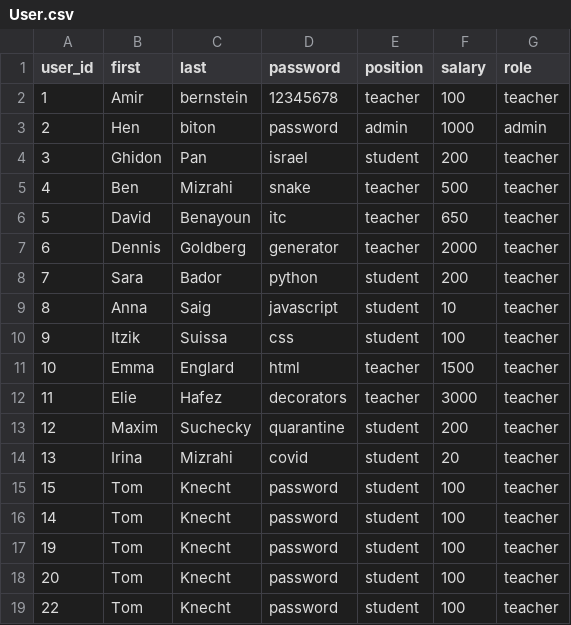
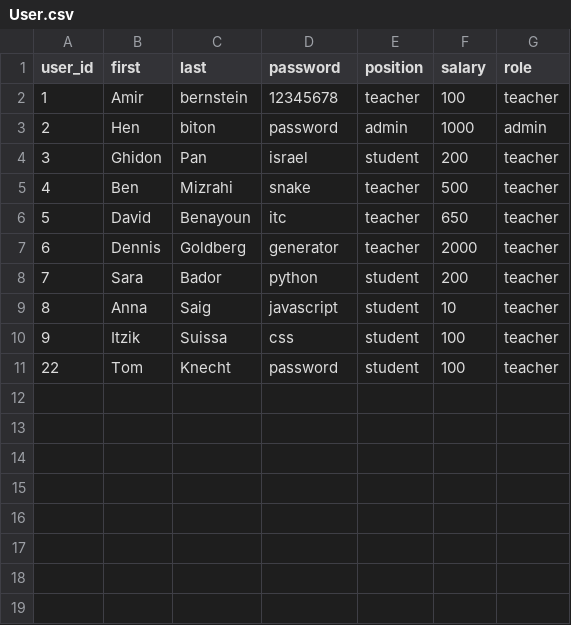
Before and after one commit to gabrielbruck/python_mini_project, a CSV file: CSV/User.csv, drawn as a sheet.

```diff
--- a/CSV/User.csv
+++ b/CSV/User.csv
@@ -10,10 +10,2 @@ user_id,first,last,password,position,salary,role
 9,Itzik,Suissa,css,student,100,teacher
-10,Emma,Englard,html,teacher,1500,teacher
-11,Elie,Hafez,decorators,teacher,3000,teacher
-12,Maxim,Suchecky,quarantine,student,200,teacher
-13,Irina,Mizrahi,covid,student,20,teacher
-15,Tom,Knecht,password,student,100,teacher
-14,Tom,Knecht,password,student,100,teacher
-19,Tom,Knecht,password,student,100,teacher
-20,Tom,Knecht,password,student,100,teacher
 22,Tom,Knecht,password,student,100,teacher
```
Also changed, not shown: 3 other files.
